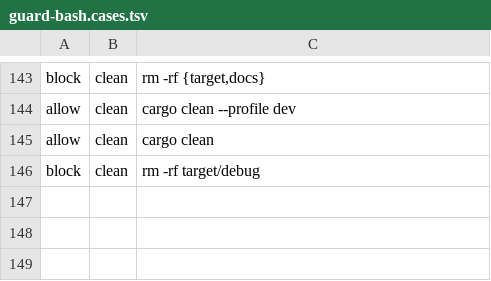
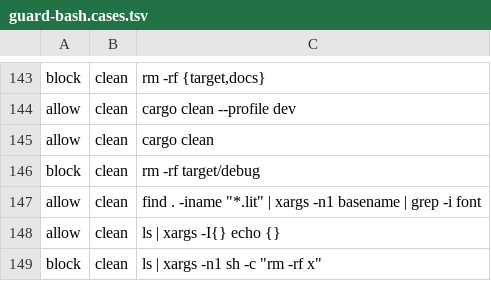
Before and after one commit to Eizenvald/razdor, a TSV file: .claude/hooks/guard-bash.cases.tsv, drawn as a sheet; only a part is shown, gaps mark what is left out; the diff names each change by its address in the sheet, - before the commit and + after, or states it on an @@ line.

```diff
--- a/.claude/hooks/guard-bash.cases.tsv
+++ b/.claude/hooks/guard-bash.cases.tsv
+row 147: allow | clean | find . -iname "*.lit" | xargs -n1 basename | grep -i font
+row 148: allow | clean | ls | xargs -I{} echo {}
+row 149: block | clean | ls | xargs -n1 sh -c "rm -rf x"
```
Also changed, not shown: 1 other file.
